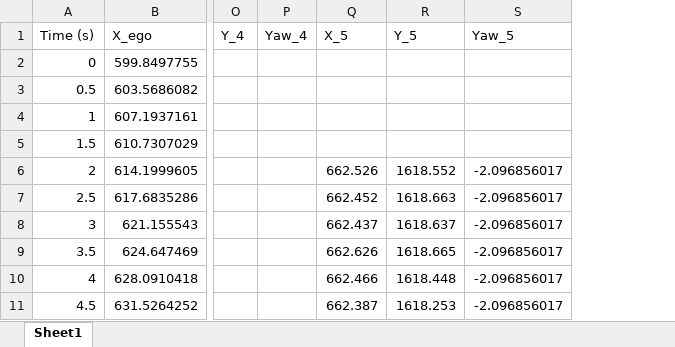
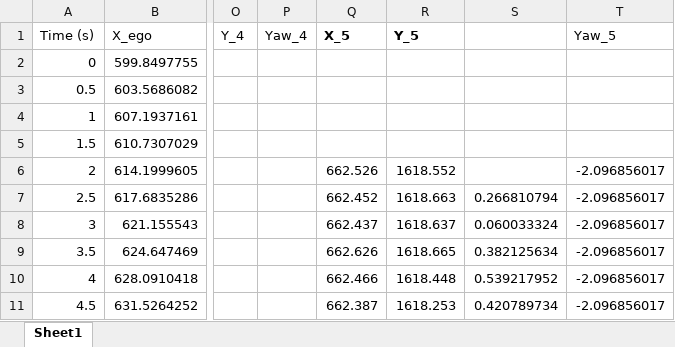
Before and after one commit to playertr/E205, an Excel workbook: Lab 2/E205_Lab2_NuScenesData.xlsx, sheet Sheet1, drawn as a sheet; only a part is shown, gaps mark what is left out; values as stored, in another font and other column widths than the file's, no borders; charts and pictures not drawn; the diff names each change by its address in the sheet, - before the commit and + after, or states it on an @@ line.

```diff
--- a/Lab 2/E205_Lab2_NuScenesData.xlsx (sheet Sheet1)
+++ b/Lab 2/E205_Lab2_NuScenesData.xlsx (sheet Sheet1)
+column S, rows 7-11: 0.266810794 | 0.060033324 | 0.382125634 | 0.539217952 | 0.420789734
-Q1:R1 bold: off
+Q1:R1 bold: on
```
Also changed, not shown: charts or pictures, 5 other files.
